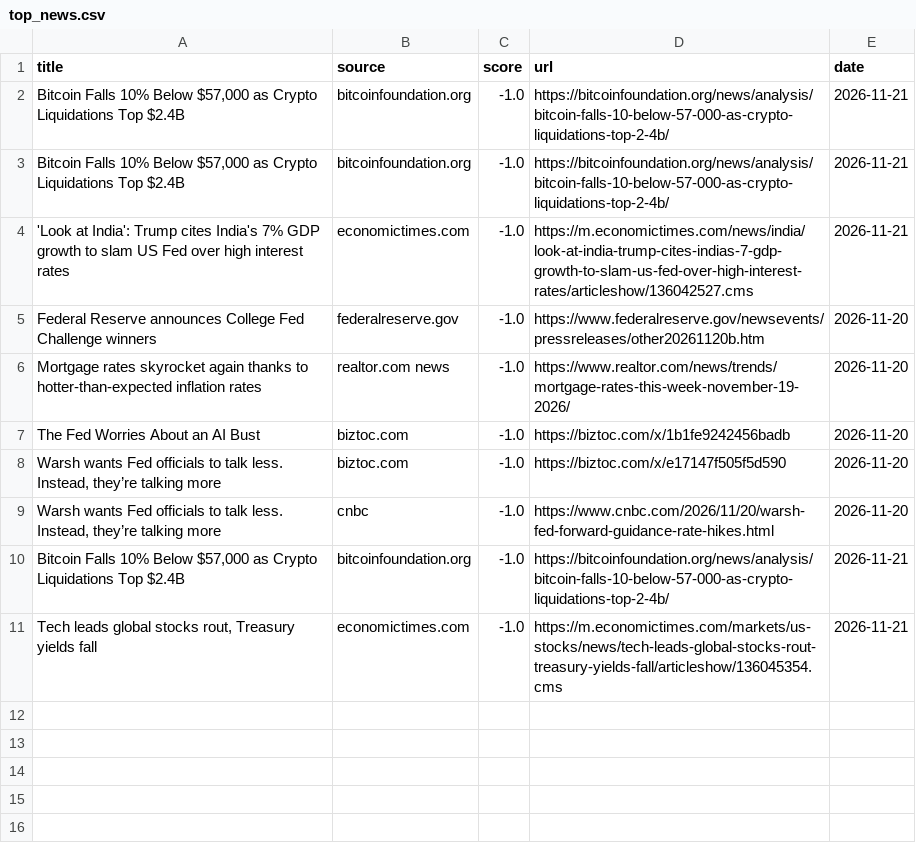
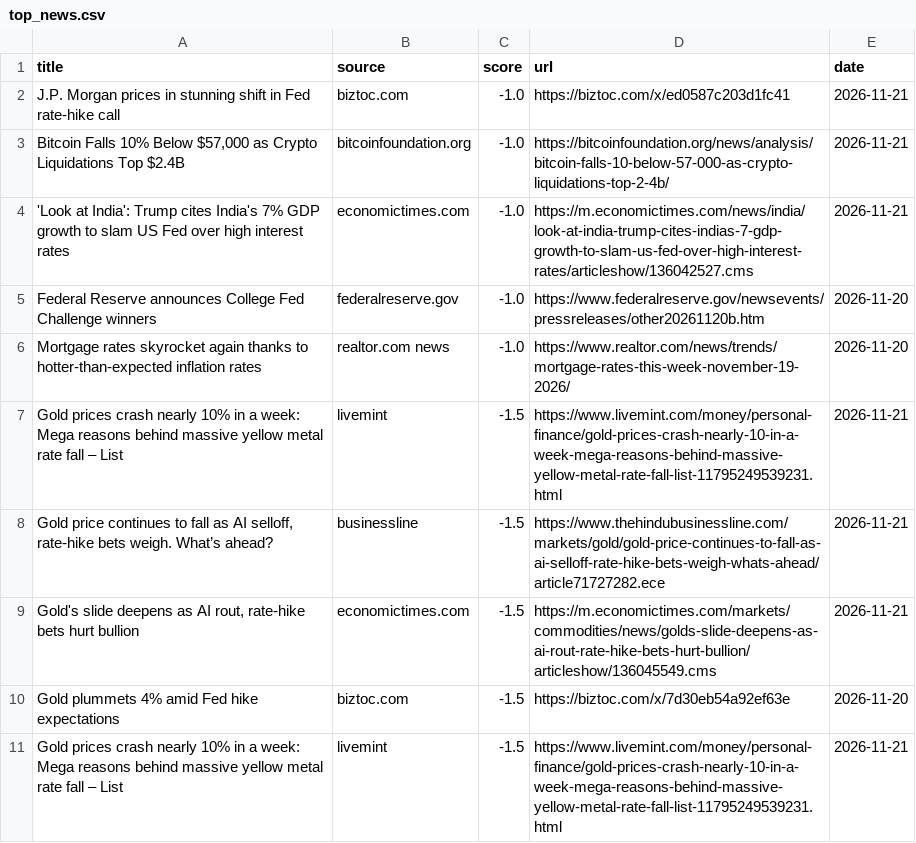
Before and after one commit to Z8Sa/macro-funda, a CSV file: data/top_news.csv, drawn as a sheet.

```diff
--- a/data/top_news.csv
+++ b/data/top_news.csv
@@ -1,3 +1,3 @@
 title,source,score,url,date
-"Bitcoin Falls 10% Below $57,000 as Crypto Liquidations Top $2.4B",bitcoinfoundation.org,-1.0,https://bitcoinfoundation.org/news/analysis/bitcoin-falls-10-below-57-000-as-crypto-liquidations-top-2-4b/,2026-11-21
+J.P. Morgan prices in stunning shift in Fed rate-hike call,biztoc.com,-1.0,https://biztoc.com/x/ed0587c203d1fc41,2026-11-21
 "Bitcoin Falls 10% Below $57,000 as Crypto Liquidations Top $2.4B",bitcoinfoundation.org,-1.0,https://bitcoinfoundation.org/news/analysis/bitcoin-falls-10-below-57-000-as-crypto-liquidations-top-2-4b/,2026-11-21
@@ -6,6 +6,6 @@ Federal Reserve announces College Fed Challenge winners,federalreserve.gov,-1.0,
 Mortgage rates skyrocket again thanks to hotter-than-expected inflation rates,realtor.com news,-1.0,https://www.realtor.com/news/trends/mortgage-rates-this-week-november-19-2026/,2026-11-20
-The Fed Worries About an AI Bust,biztoc.com,-1.0,https://biztoc.com/x/1b1fe9242456badb,2026-11-20
-"Warsh wants Fed officials to talk less. Instead, they’re talking more",biztoc.com,-1.0,https://biztoc.com/x/e17147f505f5d590,2026-11-20
-"Warsh wants Fed officials to talk less. Instead, they’re talking more",cnbc,-1.0,https://www.cnbc.com/2026/11/20/warsh-fed-forward-guidance-rate-hikes.html,2026-11-20
-"Bitcoin Falls 10% Below $57,000 as Crypto Liquidations Top $2.4B",bitcoinfoundation.org,-1.0,https://bitcoinfoundation.org/news/analysis/bitcoin-falls-10-below-57-000-as-crypto-liquidations-top-2-4b/,2026-11-21
-"Tech leads global stocks rout, Treasury yields fall",economictimes.com,-1.0,https://m.economictimes.com/markets/us-stocks/news/tech-leads-global-stocks-rout-treasury-yields-fall/articleshow/136045354.cms,2026-11-21
+Gold prices crash nearly 10% in a week: Mega reasons behind massive yellow metal rate fall – List,livemint,-1.5,https://www.livemint.com/money/personal-finance/gold-prices-crash-nearly-10-in-a-week-mega-reasons-behind-massive-yellow-metal-rate-fall-list-11795249539231.html,2026-11-21
+"Gold price continues to fall as AI selloff, rate-hike bets weigh. What’s ahead?",businessline,-1.5,https://www.thehindubusinessline.com/markets/gold/gold-price-continues-to-fall-as-ai-selloff-rate-hike-bets-weigh-whats-ahead/article71727282.ece,2026-11-21
+"Gold's slide deepens as AI rout, rate-hike bets hurt bullion",economictimes.com,-1.5,https://m.economictimes.com/markets/commodities/news/golds-slide-deepens-as-ai-rout-rate-hike-bets-hurt-bullion/articleshow/136045549.cms,2026-11-21
+Gold plummets 4% amid Fed hike expectations,biztoc.com,-1.5,https://biztoc.com/x/7d30eb54a92ef63e,2026-11-20
+Gold prices crash nearly 10% in a week: Mega reasons behind massive yellow metal rate fall – List,livemint,-1.5,https://www.livemint.com/money/personal-finance/gold-prices-crash-nearly-10-in-a-week-mega-reasons-behind-massive-yellow-metal-rate-fall-list-11795249539231.html,2026-11-21
```
Also changed, not shown: 5 other files.
